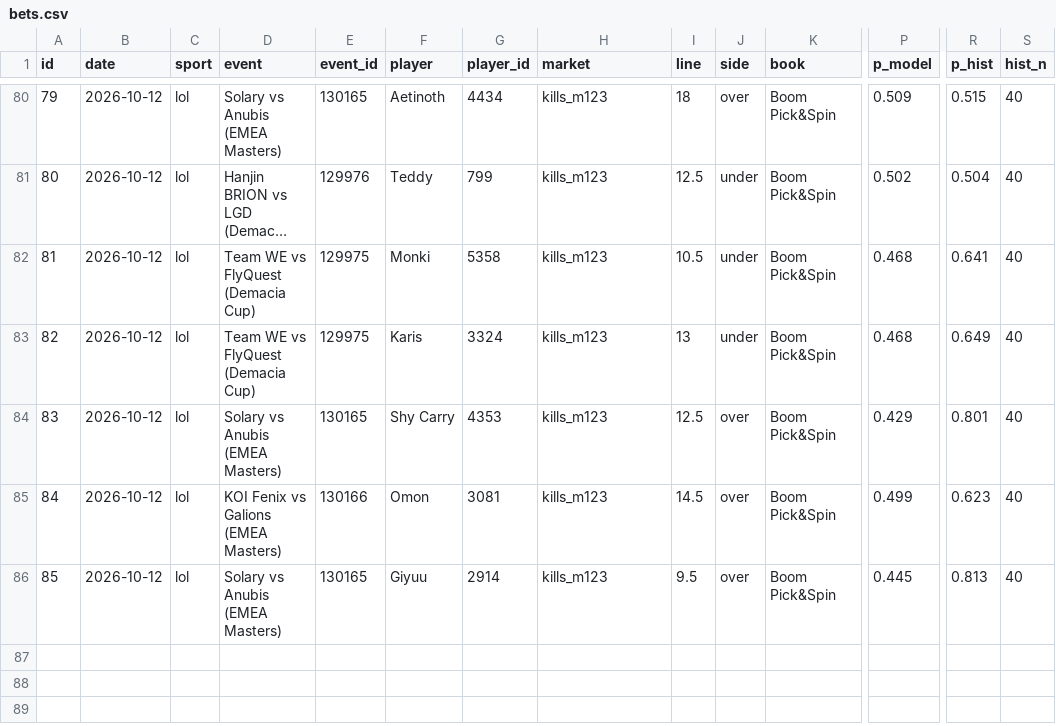
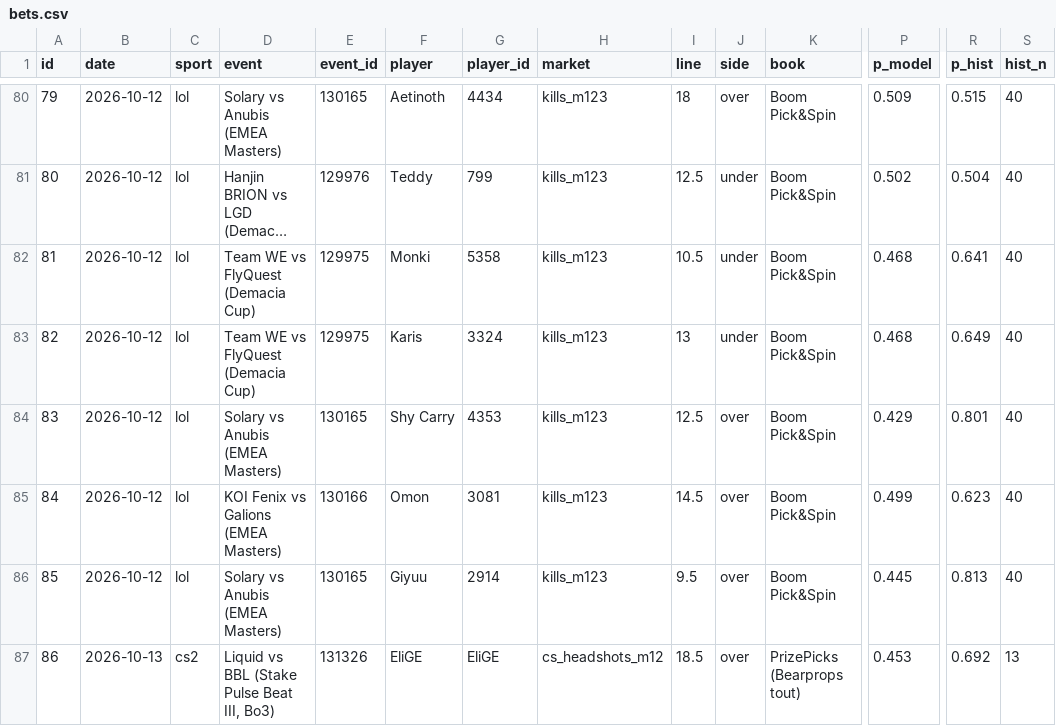
Before and after one commit to ericc112/test, a CSV file: betting/data/bets.csv, drawn as a sheet; only a part is shown, gaps mark what is left out; long unchanged cells end in …; rows hold the shown columns only; the diff names each change by its address in the sheet, - before the commit and + after, or states it on an @@ line.

```diff
--- a/betting/data/bets.csv
+++ b/betting/data/bets.csv
+row 87: 86 | 2026-10-13 | cs2 | Liquid vs BBL (Stake Pulse Beat III, Bo3) | 131326 | EliGE | EliGE | cs_headshots_m12 | 18.5 | over | PrizePicks (Bearprops tout) | 0.453 | 0.692 | 13
```
